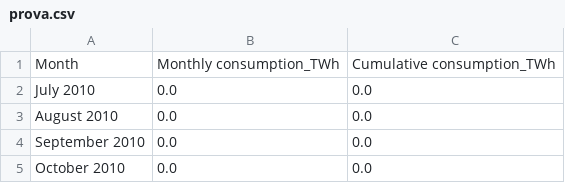
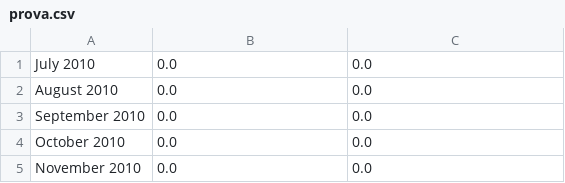
Before and after one commit to ChristianDavidMorenoMoscoso/Study, a CSV file: Progetto Julia/prova.csv, drawn as a sheet; only a part is shown; the shorter side is filled out with more unchanged rows; the diff names each change by its address in the sheet, - before the commit and + after, or states it on an @@ line.

Commit message:
Update prova.csv

```diff
--- a/Progetto Julia/prova.csv
+++ b/Progetto Julia/prova.csv
-row 1: Month | Monthly consumption_TWh | Cumulative consumption_TWh
```
